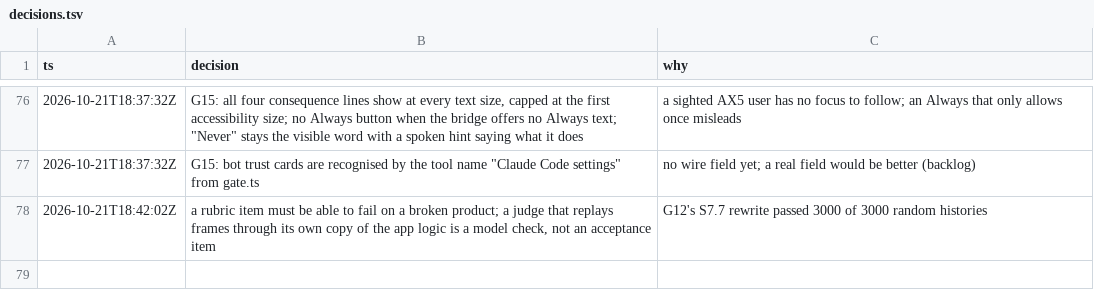
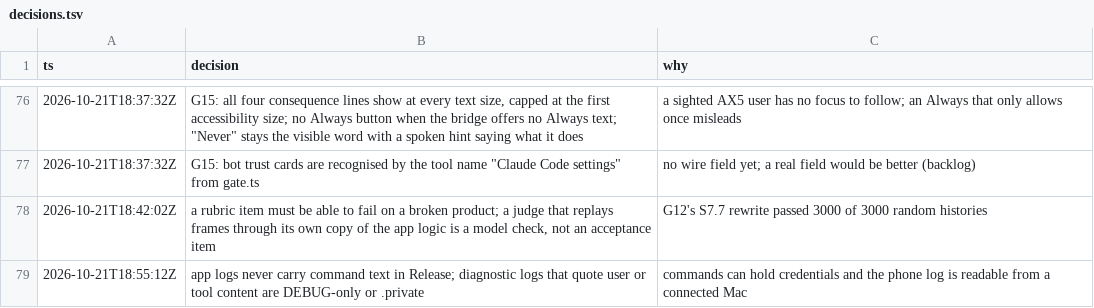
Before and after one commit to IamP5/claudio-bot, a TSV file: docs/ux-program/decisions.tsv, drawn as a sheet; only a part is shown, gaps mark what is left out; the diff names each change by its address in the sheet, - before the commit and + after, or states it on an @@ line.

```diff
--- a/docs/ux-program/decisions.tsv
+++ b/docs/ux-program/decisions.tsv
+row 79: 2026-10-21T18:55:12Z | app logs never carry command text in Release; diagnostic logs that quote user or tool content are DEBUG-only or .private | commands can hold credentials and the phone log is readable from a connected Mac
```
Also changed, not shown: docs/ux-program/agents.tsv.
